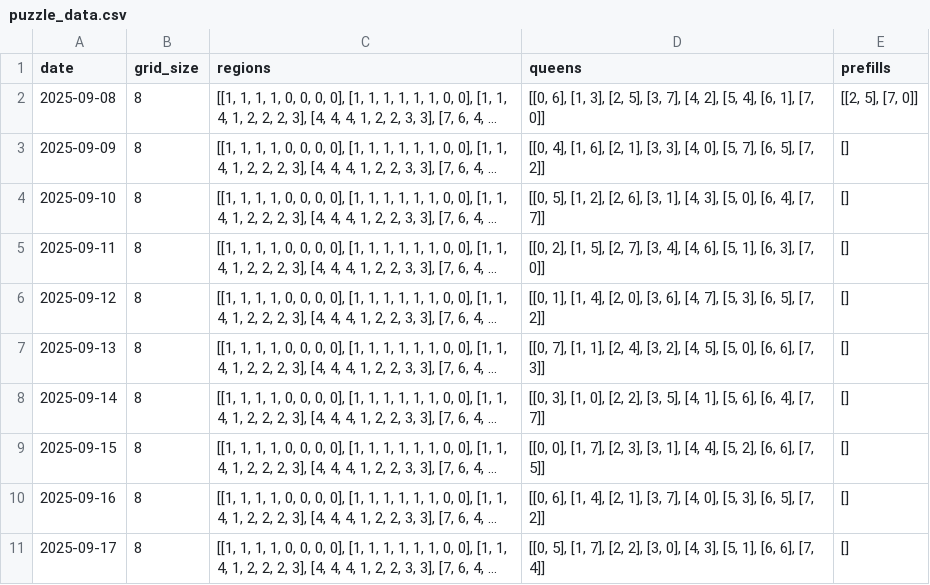
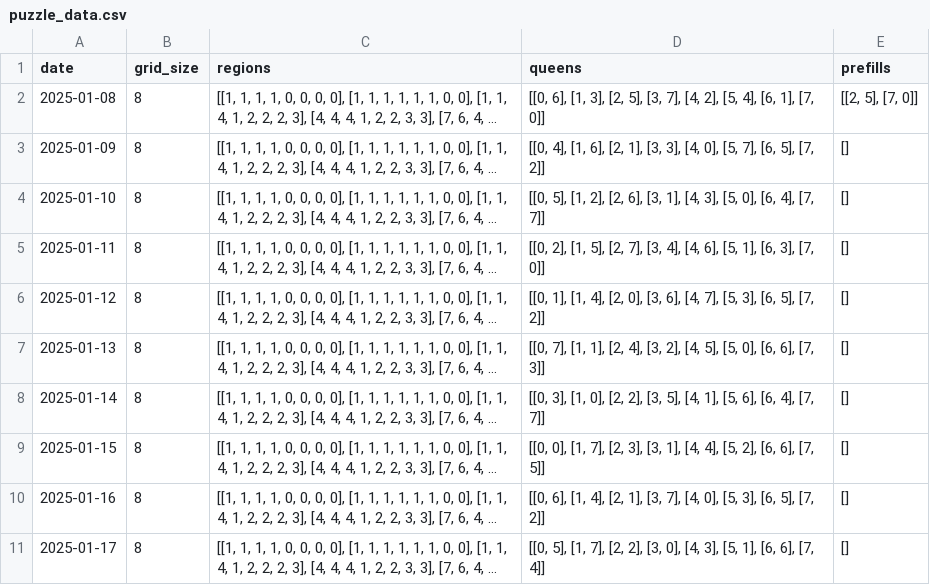
Before and after one commit to Akshay-Jain-sportskeeda/queens_game, a CSV file: puzzle_data.csv, drawn as a sheet; long unchanged cells end in …; the diff names each change by its address in the sheet, - before the commit and + after, or states it on an @@ line.

Commit message:
Updated puzzle_data.csv

```diff
--- a/puzzle_data.csv
+++ b/puzzle_data.csv
-A2 (date): 2025-09-08
+A2 (date): 2025-01-08
-A3 (date): 2025-09-09
+A3 (date): 2025-01-09
-A4 (date): 2025-09-10
+A4 (date): 2025-01-10
-A5 (date): 2025-09-11
+A5 (date): 2025-01-11
-A6 (date): 2025-09-12
+A6 (date): 2025-01-12
-A7 (date): 2025-09-13
+A7 (date): 2025-01-13
-A8 (date): 2025-09-14
+A8 (date): 2025-01-14
-A9 (date): 2025-09-15
+A9 (date): 2025-01-15
-A10 (date): 2025-09-16
+A10 (date): 2025-01-16
-A11 (date): 2025-09-17
+A11 (date): 2025-01-17
```
Also changed, not shown: 2 other files.
